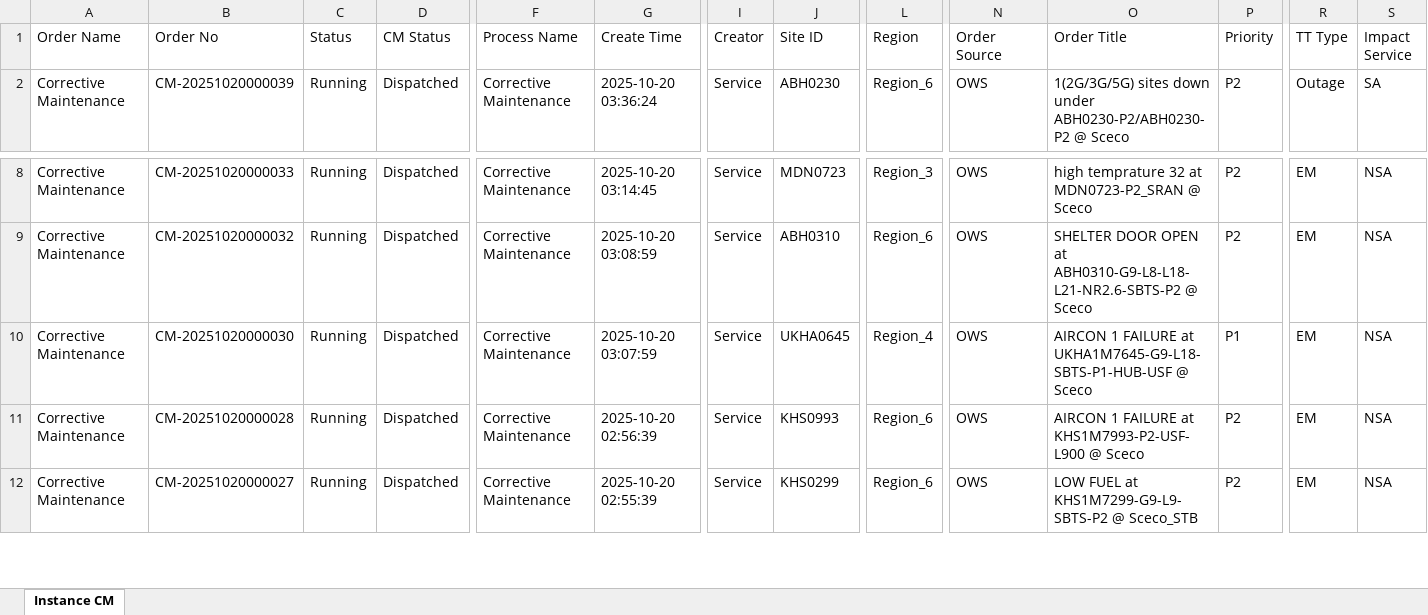
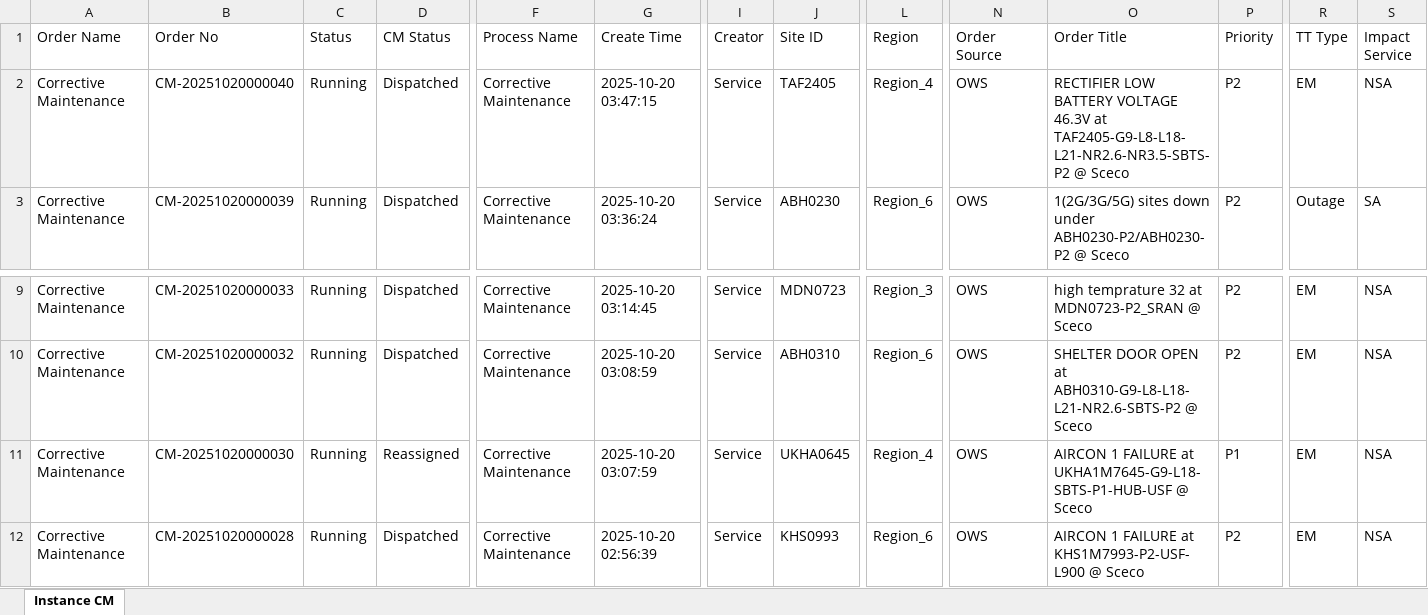
Before and after one commit to decosaro/shabakkat, an Excel workbook: TMS_PCMs.xlsx, sheet Instance CM, drawn as a sheet; only a part is shown, gaps mark what is left out; the shorter side is filled out with more unchanged rows; values as stored, in another font and other column widths than the file's, no borders; addresses are those after the commit; rows hold the shown columns only; the diff names each change by its address in the sheet, - before the commit and + after, or states it on an @@ line.

Commit message:
Updated TMS_PCMs.xlsx from OneDrive via Power Automate

```diff
--- a/TMS_PCMs.xlsx (sheet Instance CM)
+++ b/TMS_PCMs.xlsx (sheet Instance CM)
+row 2: Corrective Maintenance | CM-20251020000040 | Running | Dispatched | Corrective Maintenance | 2025-10-20 03:47:15 | Service | TAF2405 | Region_4 | OWS | RECTIFIER LOW BATTERY VOLTAGE 46.3V at TAF2405-G9-L8-L18-L21-NR2.6-NR3.5-SBTS-P2 @ Sceco | P2 | EM | NSA
-D11 (CM Status): Dispatched
+D11 (CM Status): Reassigned
```
